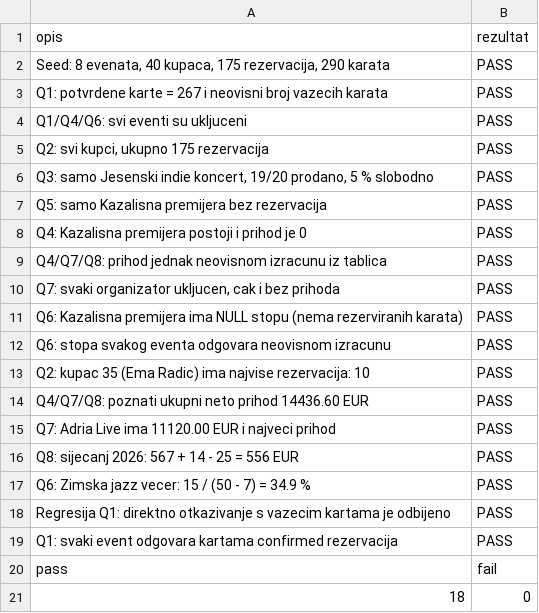
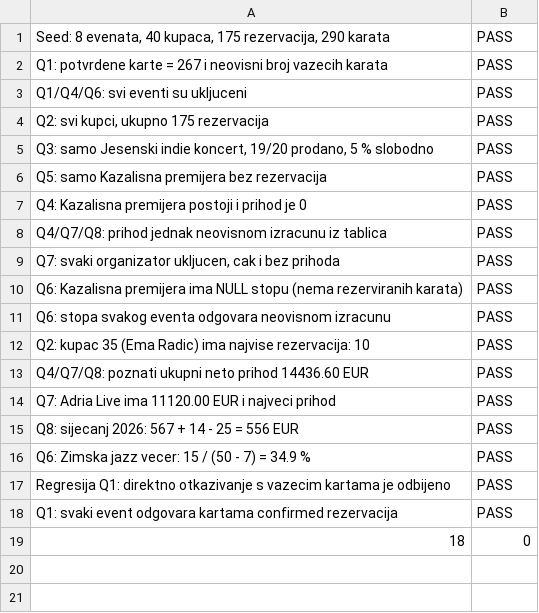
Before and after one commit to pkrvavacATMC/EventHub, a TSV file: perf/results/checks/verify_reports.tsv, drawn as a sheet; the diff names each change by its address in the sheet, - before the commit and + after, or states it on an @@ line.

```diff
--- a/perf/results/checks/verify_reports.tsv
+++ b/perf/results/checks/verify_reports.tsv
-row 1: opis | rezultat
-row 20: pass | fail
```
Also changed, not shown: perf/results/checks/invalid_data.tsv, 57 other files.
